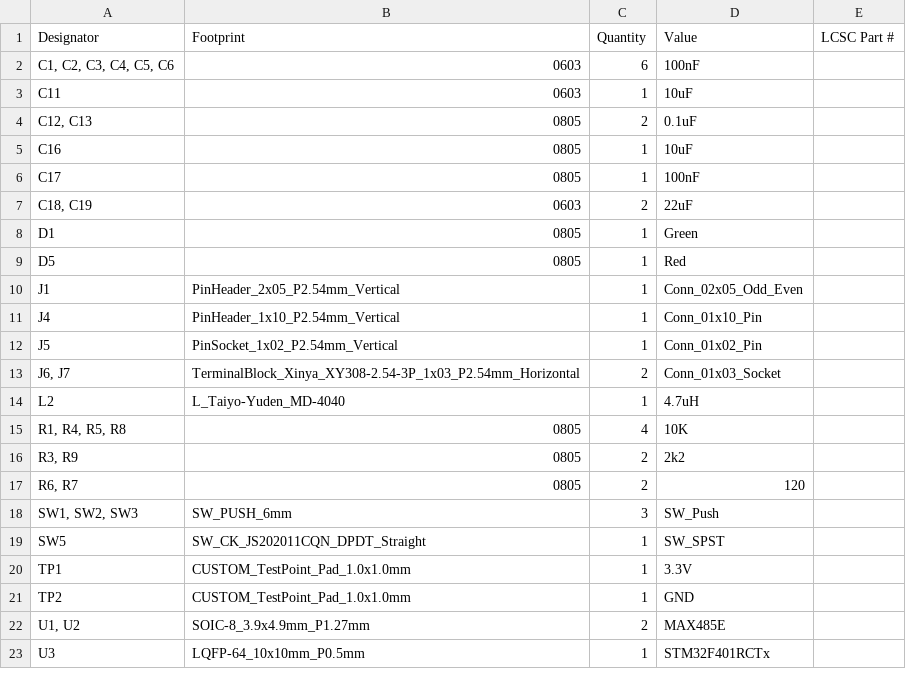
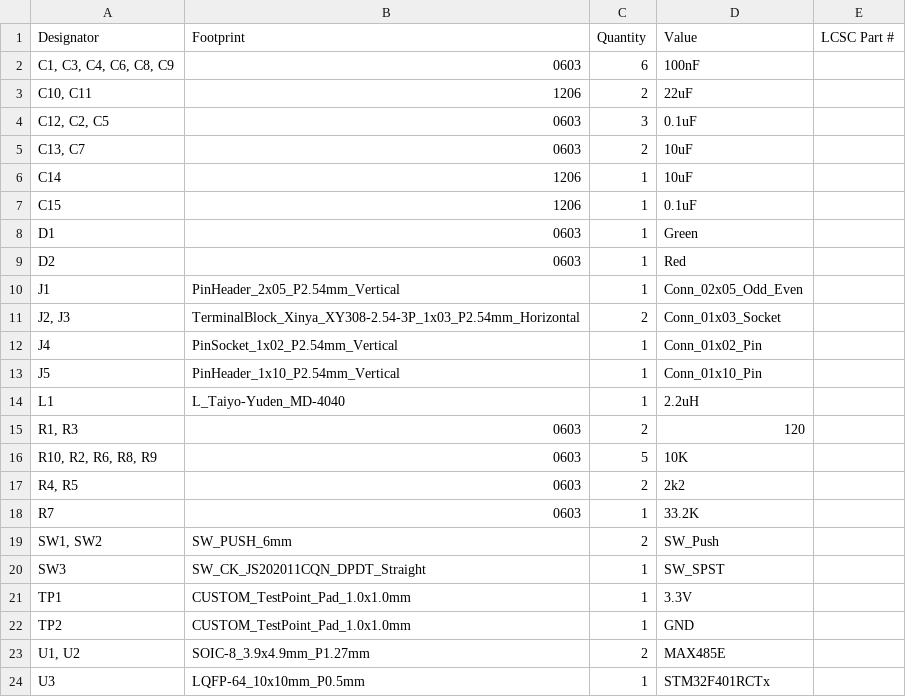
Before and after one commit to ShadTheShadow/WISP_STM32_test_board, a CSV file: production/bom.csv, drawn as a sheet; only a part is shown; the diff covers the shown part only.

```diff
--- a/production/bom.csv
+++ b/production/bom.csv
@@ -1,20 +1,21 @@
 Designator,Footprint,Quantity,Value,LCSC Part #
-"C1, C2, C3, C4, C5, C6",0603,6,100nF,
-C11,0603,1,10uF,
-"C12, C13",0805,2,0.1uF,
-C16,0805,1,10uF,
-C17,0805,1,100nF,
-"C18, C19",0603,2,22uF,
-D1,0805,1,Green,
-D5,0805,1,Red,
+"C1, C3, C4, C6, C8, C9",0603,6,100nF,
+"C10, C11",1206,2,22uF,
+"C12, C2, C5",0603,3,0.1uF,
+"C13, C7",0603,2,10uF,
+C14,1206,1,10uF,
+C15,1206,1,0.1uF,
+D1,0603,1,Green,
+D2,0603,1,Red,
 J1,PinHeader_2x05_P2.54mm_Vertical,1,Conn_02x05_Odd_Even,
-J4,PinHeader_1x10_P2.54mm_Vertical,1,Conn_01x10_Pin,
-J5,PinSocket_1x02_P2.54mm_Vertical,1,Conn_01x02_Pin,
-"J6, J7",TerminalBlock_Xinya_XY308-2.54-3P_1x03_P2.54mm_Horizontal,2,Conn_01x03_Socket,
-L2,L_Taiyo-Yuden_MD-4040,1,4.7uH,
-"R1, R4, R5, R8",0805,4,10K,
-"R3, R9",0805,2,2k2,
-"R6, R7",0805,2,120,
-"SW1, SW2, SW3",SW_PUSH_6mm,3,SW_Push,
-SW5,SW_CK_JS202011CQN_DPDT_Straight,1,SW_SPST,
+"J2, J3",TerminalBlock_Xinya_XY308-2.54-3P_1x03_P2.54mm_Horizontal,2,Conn_01x03_Socket,
+J4,PinSocket_1x02_P2.54mm_Vertical,1,Conn_01x02_Pin,
+J5,PinHeader_1x10_P2.54mm_Vertical,1,Conn_01x10_Pin,
+L1,L_Taiyo-Yuden_MD-4040,1,2.2uH,
+"R1, R3",0603,2,120,
+"R10, R2, R6, R8, R9",0603,5,10K,
+"R4, R5",0603,2,2k2,
+R7,0603,1,33.2K,
+"SW1, SW2",SW_PUSH_6mm,2,SW_Push,
+SW3,SW_CK_JS202011CQN_DPDT_Straight,1,SW_SPST,
 TP1,CUSTOM_TestPoint_Pad_1.0x1.0mm,1,3.3V,
```
Also changed, not shown: 3 edited cells elsewhere in this file, WISP_STM32_test_board.csv, production/designators.csv, 9 other files.
